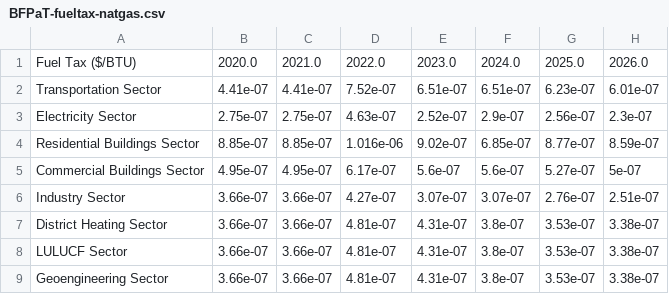
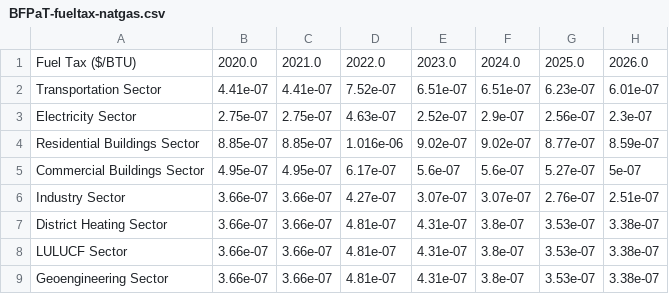
Before and after one commit to EnergyInnovation/eps-arizona, a CSV file: InputData/fuels/BFPaT/BFPaT-fueltax-natgas.csv, drawn as a sheet; only a part is shown; the diff names each change by its address in the sheet, - before the commit and + after, or states it on an @@ line.

```diff
--- a/InputData/fuels/BFPaT/BFPaT-fueltax-natgas.csv
+++ b/InputData/fuels/BFPaT/BFPaT-fueltax-natgas.csv
-F4: 6.85e-07
+F4: 9.02e-07
```
Also changed, not shown: InputData/fuels/BFPaT/BFPaT-pretax-natgas.csv, 8 other files.
